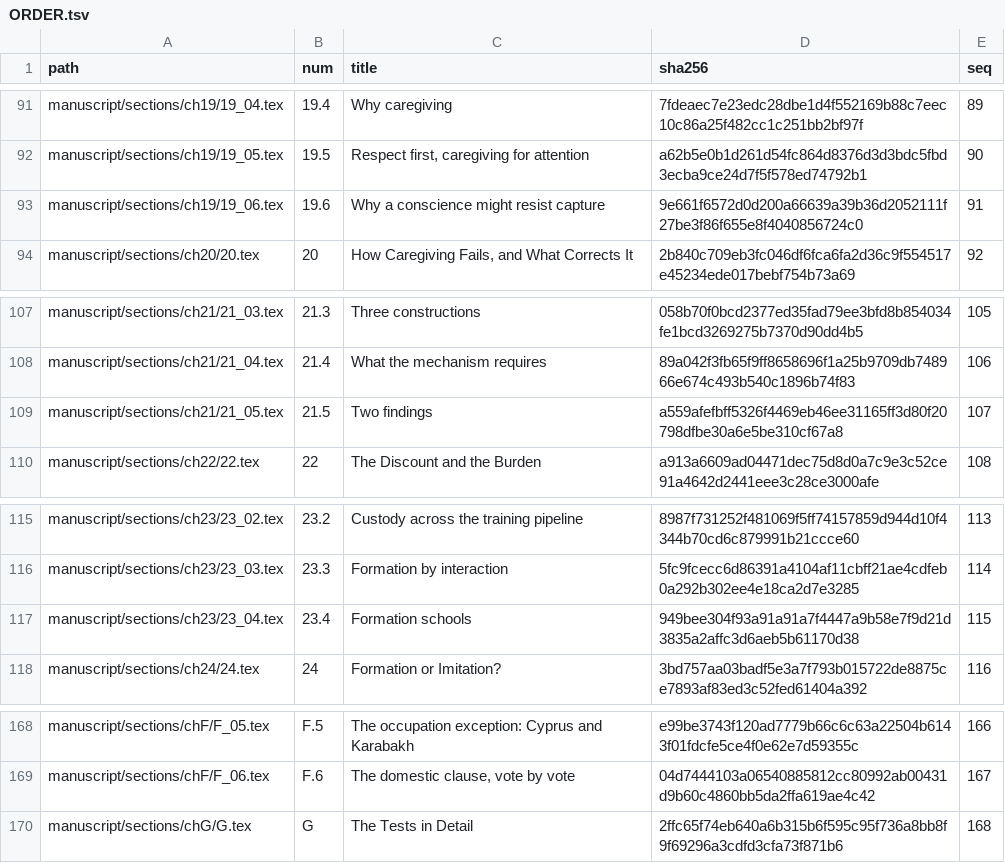
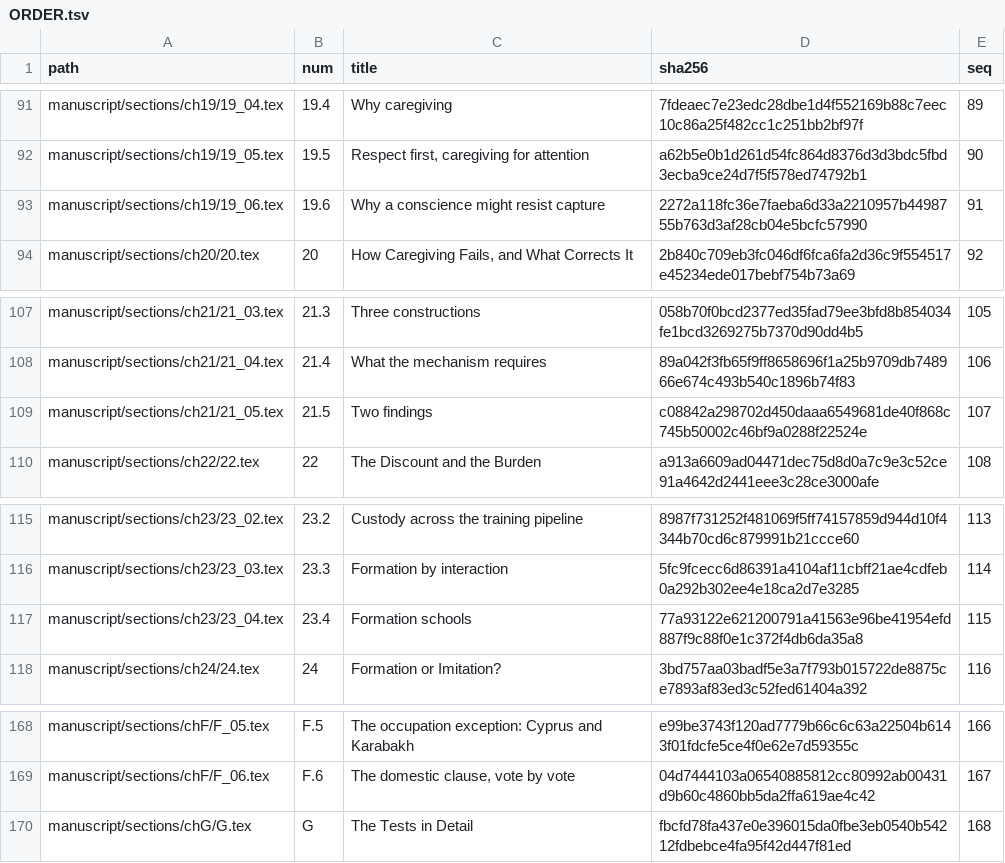
Before and after one commit to jgstern-agent/antifascist.intelligence, a TSV file: manuscript/sections/ORDER.tsv, drawn as a sheet; only a part is shown, gaps mark what is left out.

```diff
--- a/manuscript/sections/ORDER.tsv
+++ b/manuscript/sections/ORDER.tsv
@@ -92,3 +92,3 @@ manuscript/sections/ch19/19_04.tex	19.4	Why caregiving	7fdeaec7e23edc28dbe1d4f55
 manuscript/sections/ch19/19_05.tex	19.5	Respect first, caregiving for attention	a62b5e0b1d261d54fc864d8376d3d3bdc5fbd3ecba9ce24d7f5f578ed74792b1	90
-manuscript/sections/ch19/19_06.tex	19.6	Why a conscience might resist capture	9e661f6572d0d200a66639a39b36d2052111f27be3f86f655e8f4040856724c0	91
+manuscript/sections/ch19/19_06.tex	19.6	Why a conscience might resist capture	2272a118fc36e7faeba6d33a2210957b4498755b763d3af28cb04e5bcfc57990	91
 manuscript/sections/ch20/20.tex	20	How Caregiving Fails, and What Corrects It	2b840c709eb3fc046df6fca6fa2d36c9f554517e45234ede017bebf754b73a69	92
@@ -108,3 +108,3 @@ manuscript/sections/ch21/21_03.tex	21.3	Three constructions	058b70f0bcd2377ed35f
 manuscript/sections/ch21/21_04.tex	21.4	What the mechanism requires	89a042f3fb65f9ff8658696f1a25b9709db748966e674c493b540c1896b74f83	106
-manuscript/sections/ch21/21_05.tex	21.5	Two findings	a559afefbff5326f4469eb46ee31165ff3d80f20798dfbe30a6e5be310cf67a8	107
+manuscript/sections/ch21/21_05.tex	21.5	Two findings	c08842a298702d450daaa6549681de40f868c745b50002c46bf9a0288f22524e	107
 manuscript/sections/ch22/22.tex	22	The Discount and the Burden	a913a6609ad04471dec75d8d0a7c9e3c52ce91a4642d2441eee3c28ce3000afe	108
@@ -116,3 +116,3 @@ manuscript/sections/ch23/23_02.tex	23.2	Custody across the training pipeline	898
 manuscript/sections/ch23/23_03.tex	23.3	Formation by interaction	5fc9fcecc6d86391a4104af11cbff21ae4cdfeb0a292b302ee4e18ca2d7e3285	114
-manuscript/sections/ch23/23_04.tex	23.4	Formation schools	949bee304f93a91a91a7f4447a9b58e7f9d21d3835a2affc3d6aeb5b61170d38	115
+manuscript/sections/ch23/23_04.tex	23.4	Formation schools	77a93122e621200791a41563e96be41954efd887f9c88f0e1c372f4db6da35a8	115
 manuscript/sections/ch24/24.tex	24	Formation or Imitation?	3bd757aa03badf5e3a7f793b015722de8875ce7893af83ed3c52fed61404a392	116
@@ -169,2 +169,2 @@ manuscript/sections/chF/F_05.tex	F.5	The occupation exception: Cyprus and Karaba
 manuscript/sections/chF/F_06.tex	F.6	The domestic clause, vote by vote	04d7444103a06540885812cc80992ab00431d9b60c4860bb5da2ffa619ae4c42	167
-manuscript/sections/chG/G.tex	G	The Tests in Detail	2ffc65f74eb640a6b315b6f595c95f736a8bb8f9f69296a3cdfd3cfa73f871b6	168
+manuscript/sections/chG/G.tex	G	The Tests in Detail	fbcfd78fa437e0e396015da0fbe3eb0540b54212fdbebce4fa95f42d447f81ed	168
```
Also changed, not shown: 5 other files.
